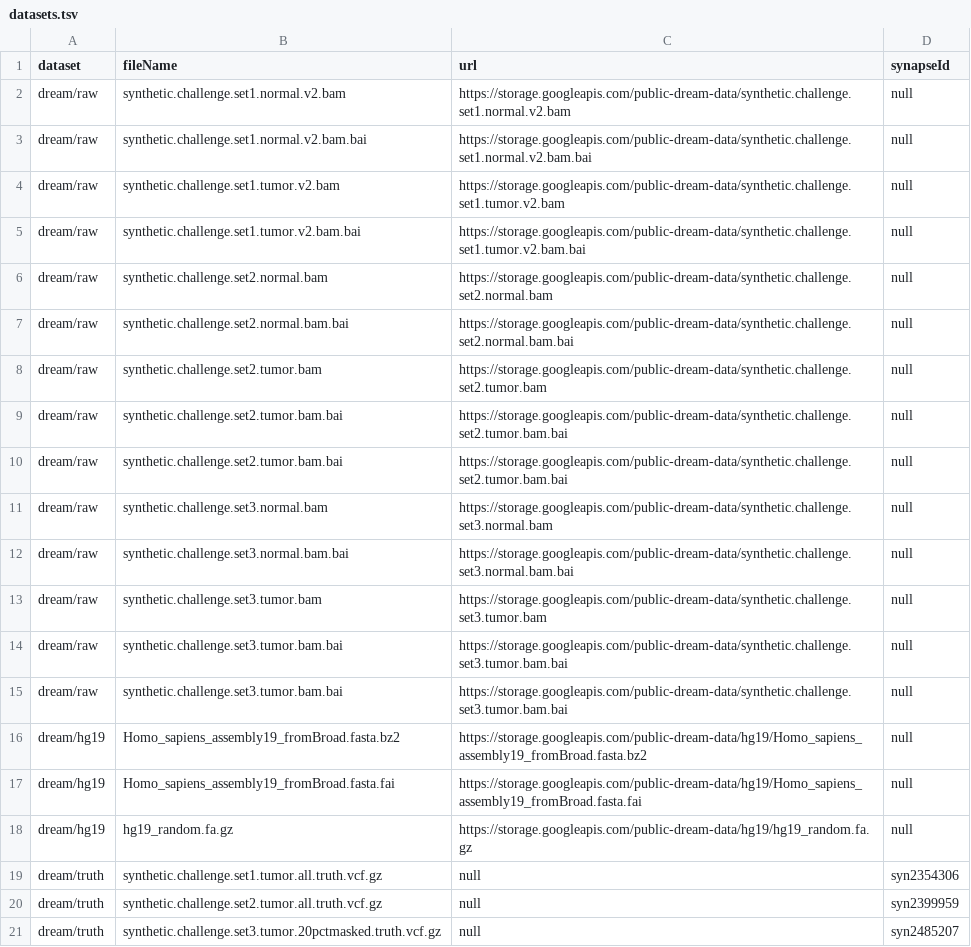
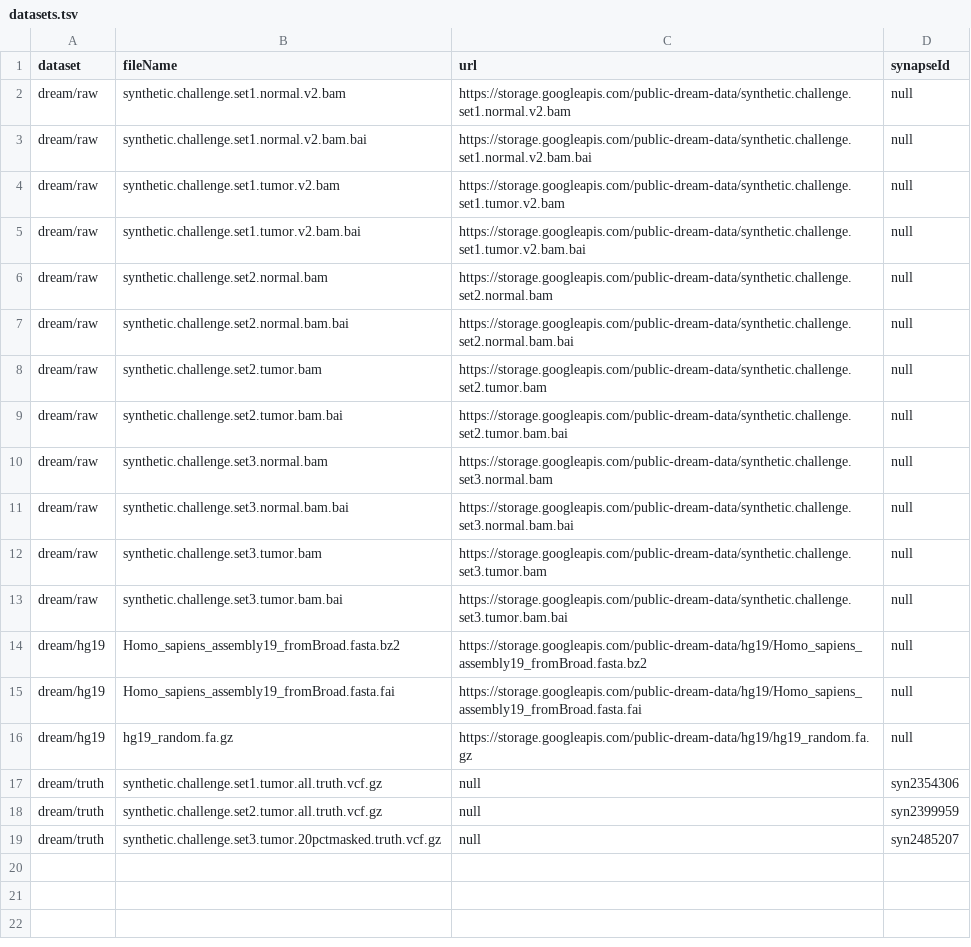
Before and after one commit to tomgutman/golden-datasets, a TSV file: data/datasets.tsv, drawn as a sheet.

```diff
--- a/data/datasets.tsv
+++ b/data/datasets.tsv
@@ -9,3 +9,2 @@ dream/raw	synthetic.challenge.set2.tumor.bam	https://storage.googleapis.com/publ
 dream/raw	synthetic.challenge.set2.tumor.bam.bai	https://storage.googleapis.com/public-dream-data/synthetic.challenge.set2.tumor.bam.bai	null
-dream/raw	synthetic.challenge.set2.tumor.bam.bai	https://storage.googleapis.com/public-dream-data/synthetic.challenge.set2.tumor.bam.bai	null
 dream/raw	synthetic.challenge.set3.normal.bam	https://storage.googleapis.com/public-dream-data/synthetic.challenge.set3.normal.bam	null
@@ -13,3 +12,2 @@ dream/raw	synthetic.challenge.set3.normal.bam.bai	https://storage.googleapis.com
 dream/raw	synthetic.challenge.set3.tumor.bam	https://storage.googleapis.com/public-dream-data/synthetic.challenge.set3.tumor.bam	null
-dream/raw	synthetic.challenge.set3.tumor.bam.bai	https://storage.googleapis.com/public-dream-data/synthetic.challenge.set3.tumor.bam.bai	null
 dream/raw	synthetic.challenge.set3.tumor.bam.bai	https://storage.googleapis.com/public-dream-data/synthetic.challenge.set3.tumor.bam.bai	null
```
Also changed, not shown: data/datasets.test.tsv.
